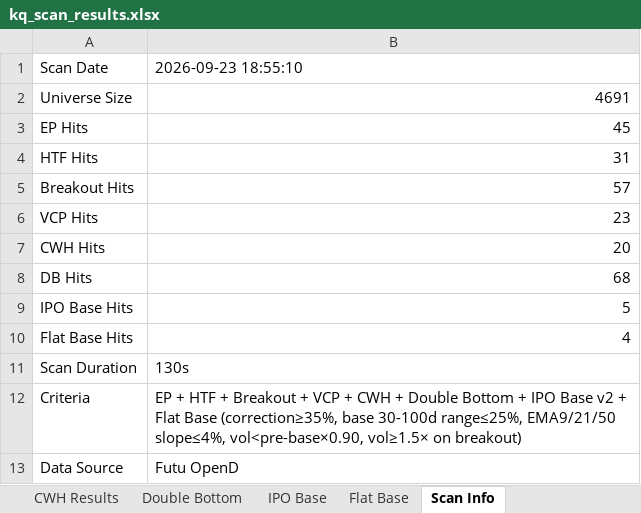
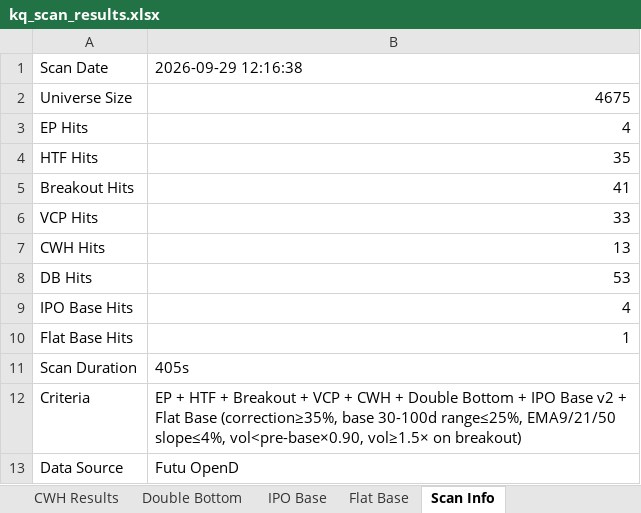
Before and after one commit to oscarwwcckk-cloud/stock-scan-dashboard, an Excel workbook: data/kq_scan_results.xlsx, sheet Scan Info, drawn as a sheet; values as stored, in another font and other column widths than the file's, no borders; the diff names each change by its address in the sheet, - before the commit and + after, or states it on an @@ line.

```diff
--- a/data/kq_scan_results.xlsx (sheet Scan Info)
+++ b/data/kq_scan_results.xlsx (sheet Scan Info)
-B1: 2026-09-23 18:55:10
+B1: 2026-09-29 12:16:38
-B2: 4691
+B2: 4675
-B3: 45
+B3: 4
-B4: 31
+B4: 35
-B5: 57
+B5: 41
-B6: 23
+B6: 33
-B7: 20
+B7: 13
-B8: 68
+B8: 53
-B9: 5
+B9: 4
-B10: 4
+B10: 1
-B11: 130s
+B11: 405s
```
Also changed, not shown: sheet Breakout Results, sheet Double Bottom, sheet HTF Results, sheet VCP Results, sheet CWH Results, sheet EP Results, 2 more sheets, 2 other files.
